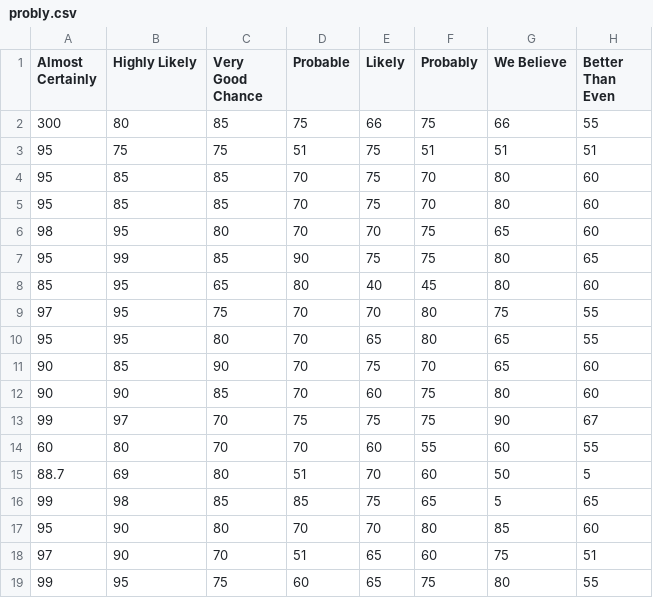
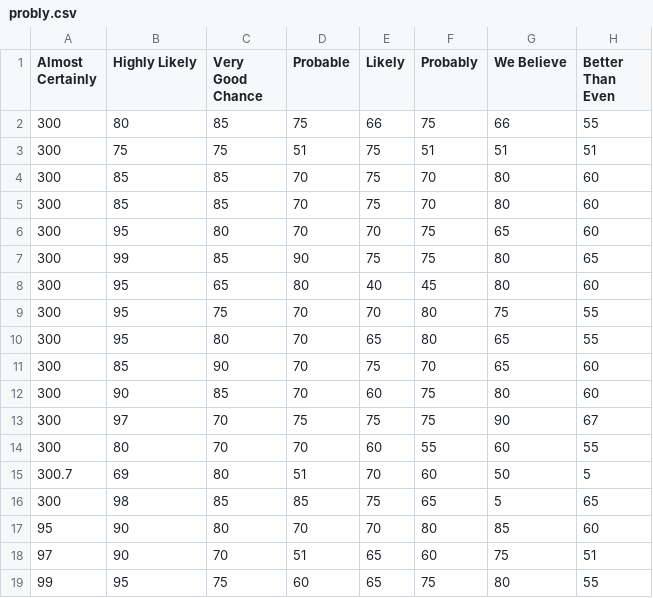
Before and after one commit to swing3/git_test, a CSV file: probly.csv, drawn as a sheet; only a part is shown; the diff names each change by its address in the sheet, - before the commit and + after, or states it on an @@ line.

Commit message:
probly.csv

```diff
--- a/probly.csv
+++ b/probly.csv
-A3:A5 (Almost Certainly): 95
+A3:A5 (Almost Certainly): 300
-A6 (Almost Certainly): 98
+A6 (Almost Certainly): 300
-A7 (Almost Certainly): 95
+A7 (Almost Certainly): 300
-A8 (Almost Certainly): 85
+A8 (Almost Certainly): 300
-A9 (Almost Certainly): 97
+A9 (Almost Certainly): 300
-A10 (Almost Certainly): 95
+A10 (Almost Certainly): 300
-A11:A12 (Almost Certainly): 90
+A11:A12 (Almost Certainly): 300
-A13 (Almost Certainly): 99
+A13 (Almost Certainly): 300
-A14 (Almost Certainly): 60
+A14 (Almost Certainly): 300
-A15 (Almost Certainly): 88.7
+A15 (Almost Certainly): 300.7
-A16 (Almost Certainly): 99
+A16 (Almost Certainly): 300
```
